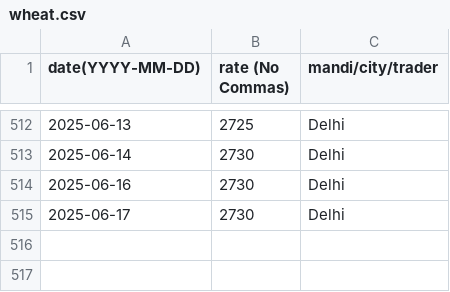
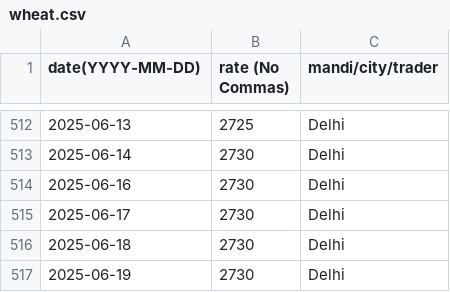
Before and after one commit to khoj-app/news, a CSV file: static/rates/wheat.csv, drawn as a sheet; only a part is shown, gaps mark what is left out; the diff names each change by its address in the sheet, - before the commit and + after, or states it on an @@ line.

Commit message:
Update wheat.csv

```diff
--- a/static/rates/wheat.csv
+++ b/static/rates/wheat.csv
+row 516: 2025-06-18 | 2730 | Delhi
+row 517: 2025-06-19 | 2730 | Delhi
```
